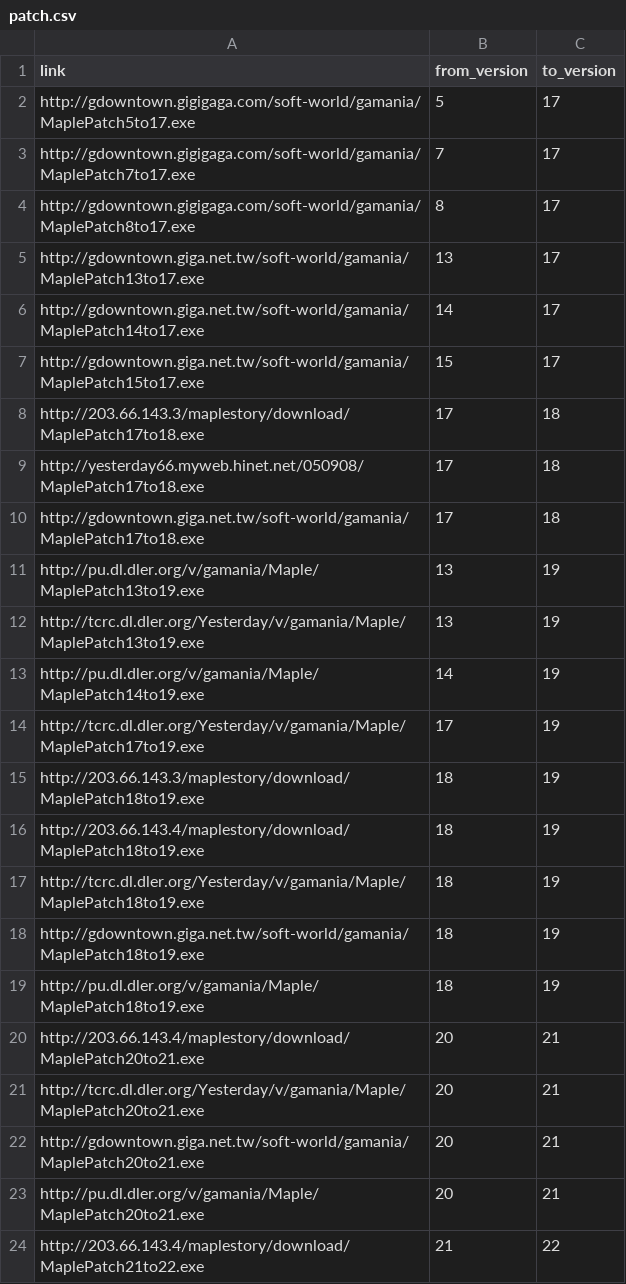
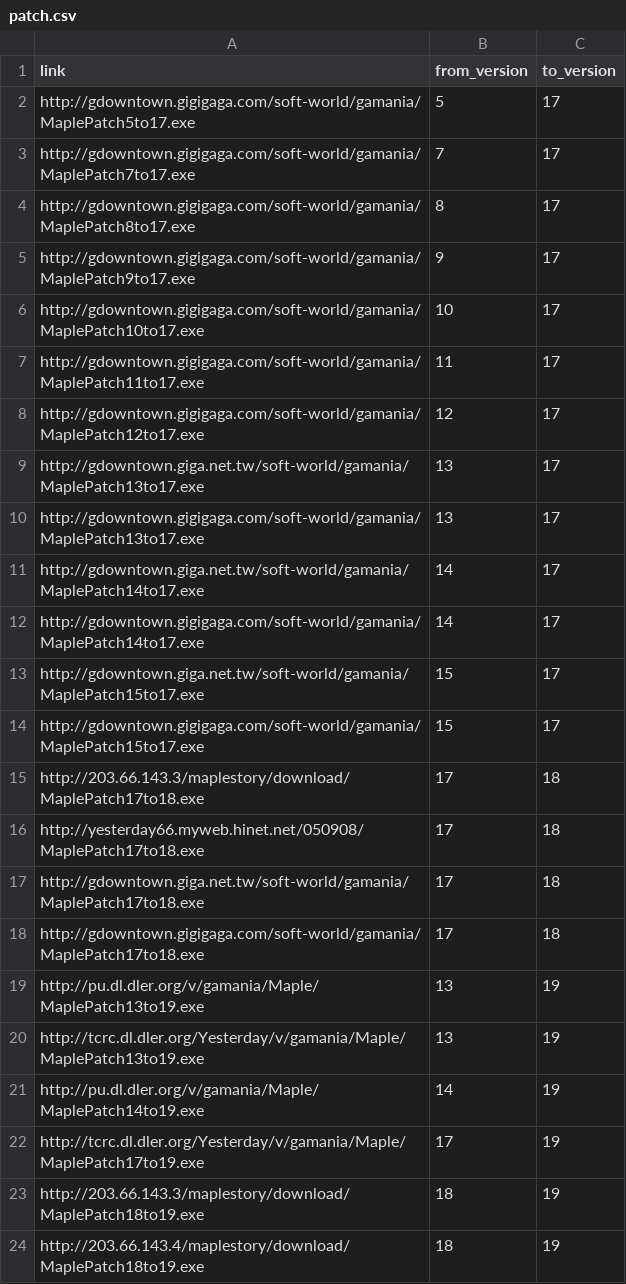
Before and after one commit to awchjimmy/twms-client-download, a CSV file: links/patch.csv, drawn as a sheet; only a part is shown; the shorter side is filled out with more unchanged rows; the diff covers the shown part only.

Commit message:
Update patch.csv

```diff
--- a/links/patch.csv
+++ b/links/patch.csv
@@ -4,5 +4,12 @@ http://gdowntown.gigigaga.com/soft-world/gamania/MaplePatch7to17.exe,7,17
 http://gdowntown.gigigaga.com/soft-world/gamania/MaplePatch8to17.exe,8,17
+http://gdowntown.gigigaga.com/soft-world/gamania/MaplePatch9to17.exe,9,17
+http://gdowntown.gigigaga.com/soft-world/gamania/MaplePatch10to17.exe,10,17
+http://gdowntown.gigigaga.com/soft-world/gamania/MaplePatch11to17.exe,11,17
+http://gdowntown.gigigaga.com/soft-world/gamania/MaplePatch12to17.exe,12,17
 http://gdowntown.giga.net.tw/soft-world/gamania/MaplePatch13to17.exe,13,17
+http://gdowntown.gigigaga.com/soft-world/gamania/MaplePatch13to17.exe,13,17
 http://gdowntown.giga.net.tw/soft-world/gamania/MaplePatch14to17.exe,14,17
+http://gdowntown.gigigaga.com/soft-world/gamania/MaplePatch14to17.exe,14,17
 http://gdowntown.giga.net.tw/soft-world/gamania/MaplePatch15to17.exe,15,17
+http://gdowntown.gigigaga.com/soft-world/gamania/MaplePatch15to17.exe,15,17
 http://203.66.143.3/maplestory/download/MaplePatch17to18.exe,17,18
@@ -10,2 +17,3 @@ http://yesterday66.myweb.hinet.net/050908/MaplePatch17to18.exe,17,18
 http://gdowntown.giga.net.tw/soft-world/gamania/MaplePatch17to18.exe,17,18
+http://gdowntown.gigigaga.com/soft-world/gamania/MaplePatch17to18.exe,17,18
 http://pu.dl.dler.org/v/gamania/Maple/MaplePatch13to19.exe,13,19
```
Also changed, not shown: 4 added rows elsewhere in this file.
